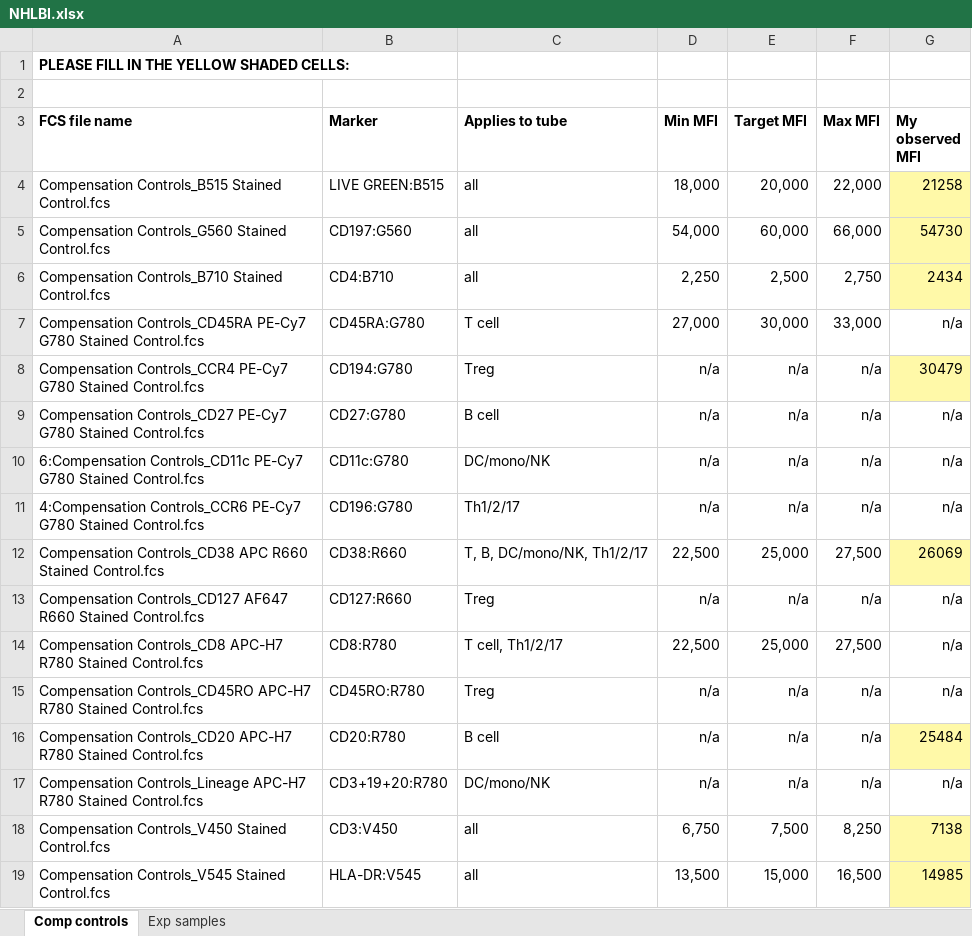
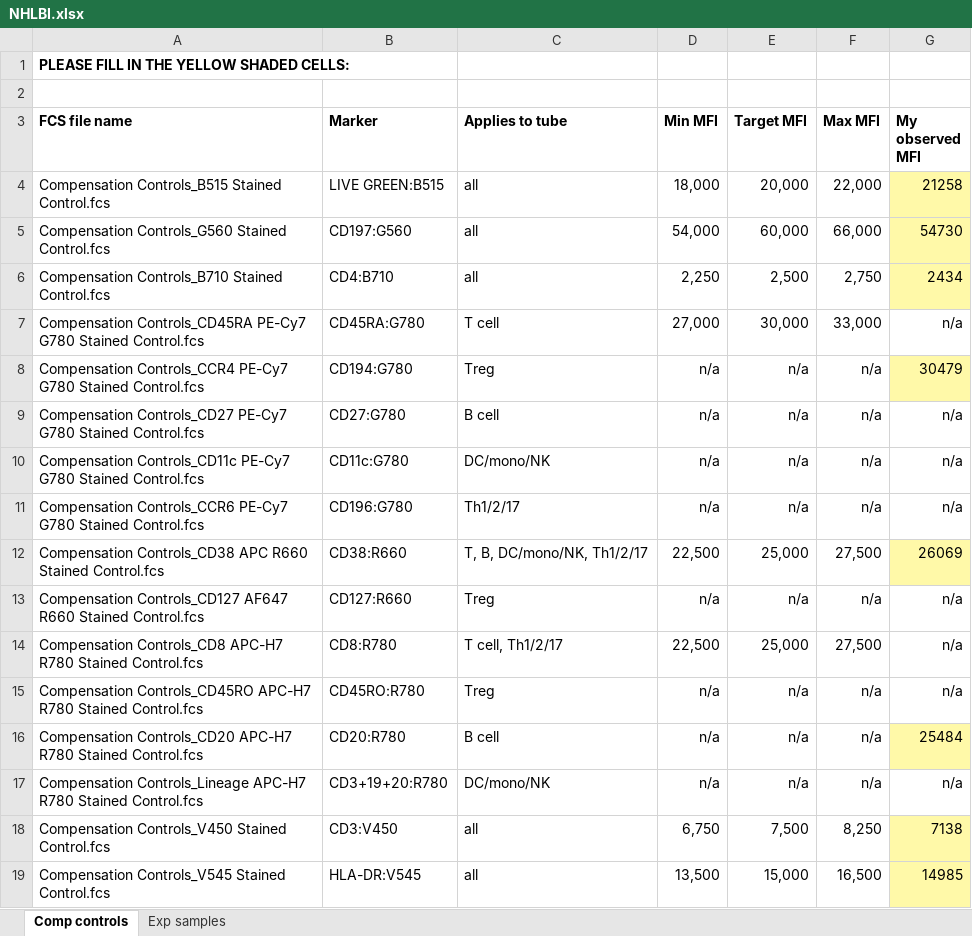
Before and after one commit to RGLab/flowcap3, an Excel workbook: NHLBI.xlsx, sheet Comp controls, drawn as a sheet; values as stored, in another font and other column widths than the file's, no borders; the diff names each change by its address in the sheet, - before the commit and + after, or states it on an @@ line.

Commit message:
Fixed two FCS filenames for compensation controls from NHLBI.

```diff
--- a/NHLBI.xlsx (sheet Comp controls)
+++ b/NHLBI.xlsx (sheet Comp controls)
-A10 (FCS file name): 6:Compensation Controls_CD11c PE-Cy7…
+A10 (FCS file name): Compensation Controls_CD11c PE-Cy7…
-A11 (FCS file name): 4:Compensation Controls_CCR6 PE-Cy7…
+A11 (FCS file name): Compensation Controls_CCR6 PE-Cy7…
```
